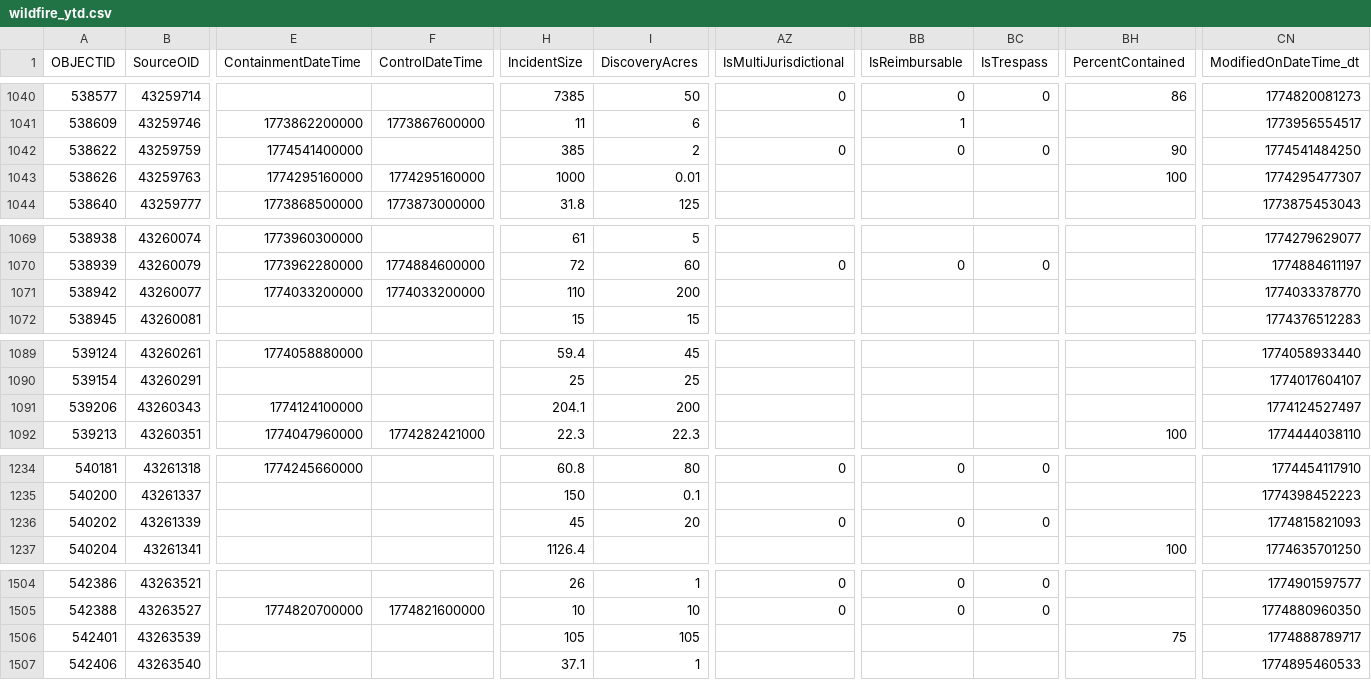
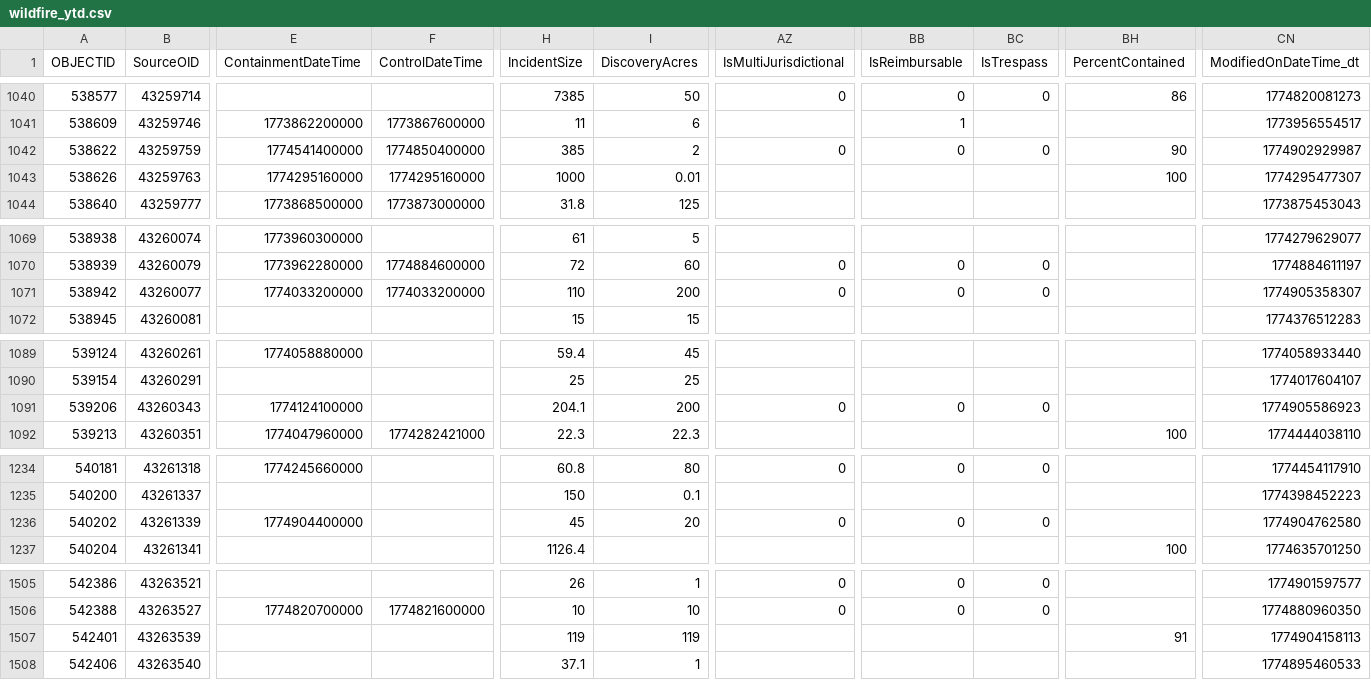
Before and after one commit to githamm/wildfire-tracker, a CSV file: data/wildfire_ytd.csv, drawn as a sheet; only a part is shown, gaps mark what is left out; addresses are those after the commit; the diff covers the shown part only; the diff names each change by its address in the sheet, - before the commit and + after, or states it on an @@ line.

```diff
--- a/data/wildfire_ytd.csv
+++ b/data/wildfire_ytd.csv
-F1042 (ControlDateTime): (empty)
+F1042 (ControlDateTime): 1774850400000
-CN1042 (ModifiedOnDateTime_dt): 1774541484250
+CN1042 (ModifiedOnDateTime_dt): 1774902929987
-AZ1071 (IsMultiJurisdictional): (empty)
+AZ1071 (IsMultiJurisdictional): 0
-BB1071 (IsReimbursable): (empty)
+BB1071 (IsReimbursable): 0
-BC1071 (IsTrespass): (empty)
+BC1071 (IsTrespass): 0
-CN1071 (ModifiedOnDateTime_dt): 1774033378770
+CN1071 (ModifiedOnDateTime_dt): 1774905358307
-AZ1091 (IsMultiJurisdictional): (empty)
+AZ1091 (IsMultiJurisdictional): 0
-BB1091 (IsReimbursable): (empty)
+BB1091 (IsReimbursable): 0
-BC1091 (IsTrespass): (empty)
+BC1091 (IsTrespass): 0
-CN1091 (ModifiedOnDateTime_dt): 1774124527497
+CN1091 (ModifiedOnDateTime_dt): 1774905586923
-E1236 (ContainmentDateTime): (empty)
+E1236 (ContainmentDateTime): 1774904400000
-CN1236 (ModifiedOnDateTime_dt): 1774815821093
+CN1236 (ModifiedOnDateTime_dt): 1774904762580
-H1507 (IncidentSize): 105
+H1507 (IncidentSize): 119
-I1507 (DiscoveryAcres): 105
+I1507 (DiscoveryAcres): 119
-BH1507 (PercentContained): 75
+BH1507 (PercentContained): 91
-CN1507 (ModifiedOnDateTime_dt): 1774888789717
+CN1507 (ModifiedOnDateTime_dt): 1774904158113
```
Also changed, not shown: 3 added rows and 24 edited cells elsewhere in this file.
